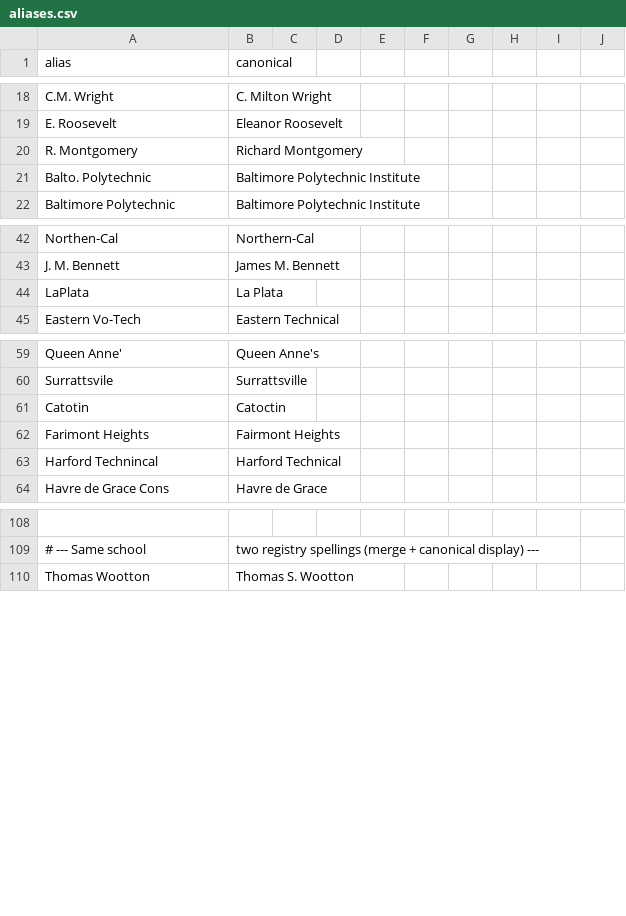
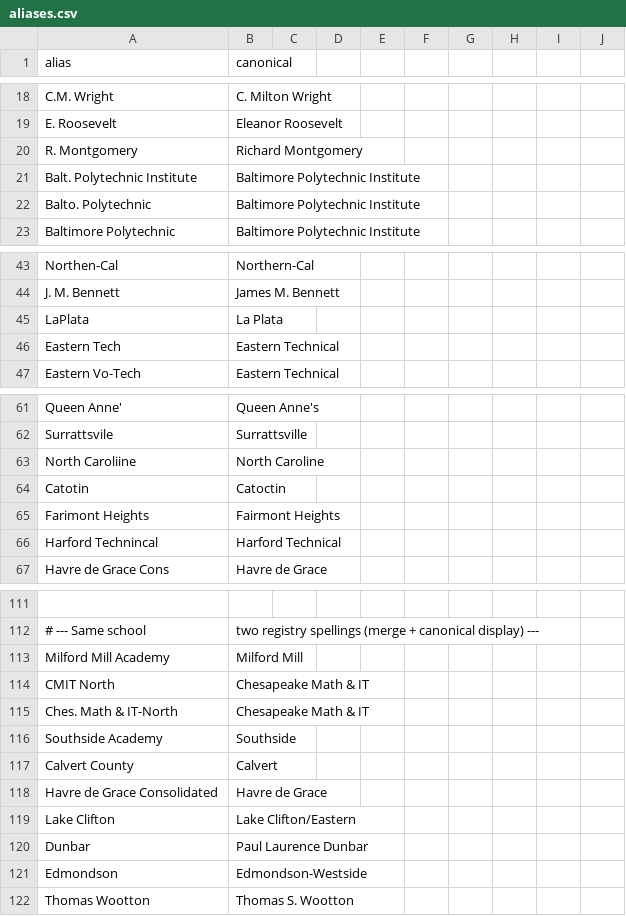
Before and after one commit to NewsAppsUMD/maryland-high-schools, a CSV file: web/aliases.csv, drawn as a sheet; only a part is shown, gaps mark what is left out; the diff names each change by its address in the sheet, - before the commit and + after, or states it on an @@ line.

Commit message:
resolve dupes

```diff
--- a/web/aliases.csv
+++ b/web/aliases.csv
+row 21: Balt. Polytechnic Institute | Baltimore Polytechnic Institute
+row 46: Eastern Tech | Eastern Technical
+row 63: North Caroliine | North Caroline
+row 113: Milford Mill Academy | Milford Mill
+row 114: CMIT North | Chesapeake Math & IT
+row 115: Ches. Math & IT-North | Chesapeake Math & IT
+row 116: Southside Academy | Southside
+row 117: Calvert County | Calvert
+row 118: Havre de Grace Consolidated | Havre de Grace
+row 119: Lake Clifton | Lake Clifton/Eastern
+row 120: Dunbar | Paul Laurence Dunbar
+row 121: Edmondson | Edmondson-Westside
```
